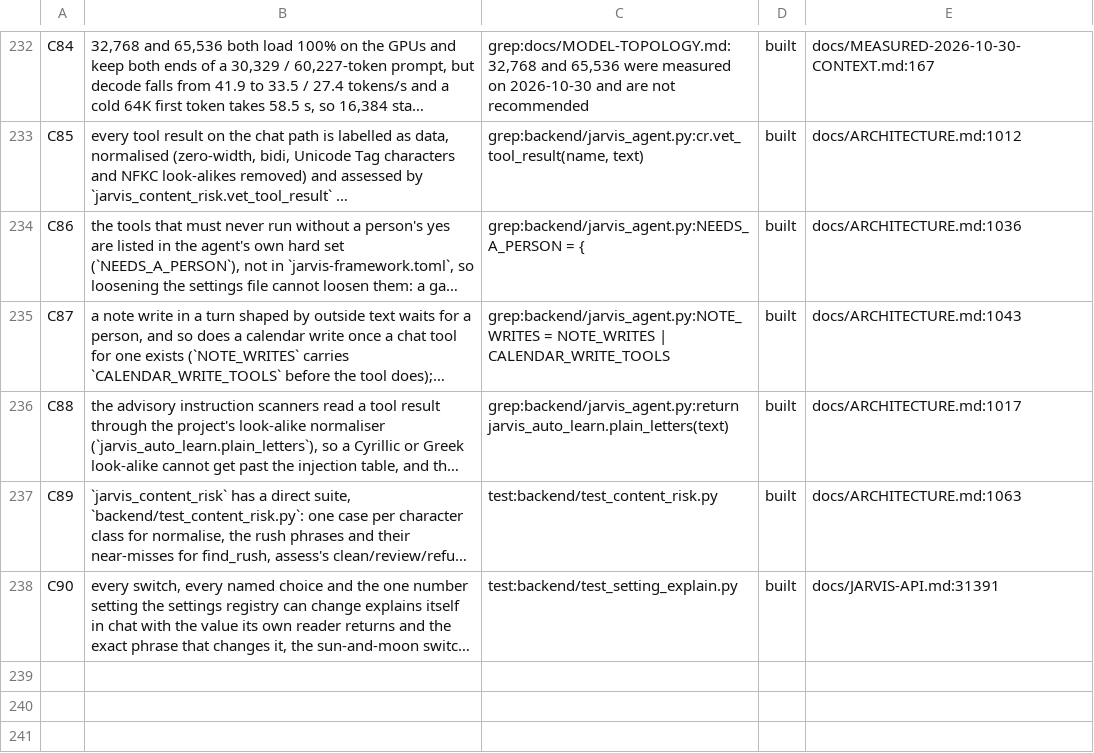
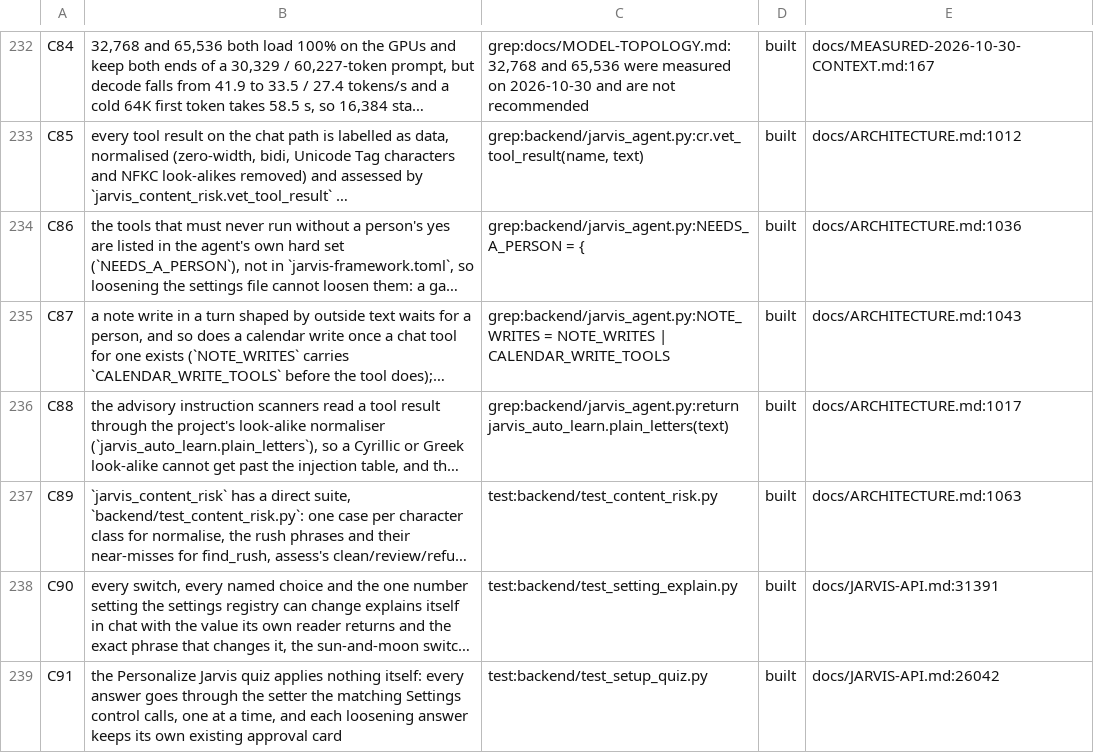
Before and after one commit to darknight11ish/Epic-Jarvis, a TSV file: docs/CLAIMS.tsv, drawn as a sheet; only a part is shown, gaps mark what is left out; long unchanged cells end in …; the diff names each change by its address in the sheet, - before the commit and + after, or states it on an @@ line.

Commit message:
docs(api): Personalize Jarvis - the progress route, the widened quiz, and claim C91

```diff
--- a/docs/CLAIMS.tsv
+++ b/docs/CLAIMS.tsv
+row 239: C91 | the Personalize Jarvis quiz applies nothing itself: every answer goes through the setter the matching Settings control calls, one at a time, and each loosening answer keeps its own existing approval card | test:backend/test_setup_quiz.py | built | docs/JARVIS-API.md:26042
```
Also changed, not shown: 1 other file.
